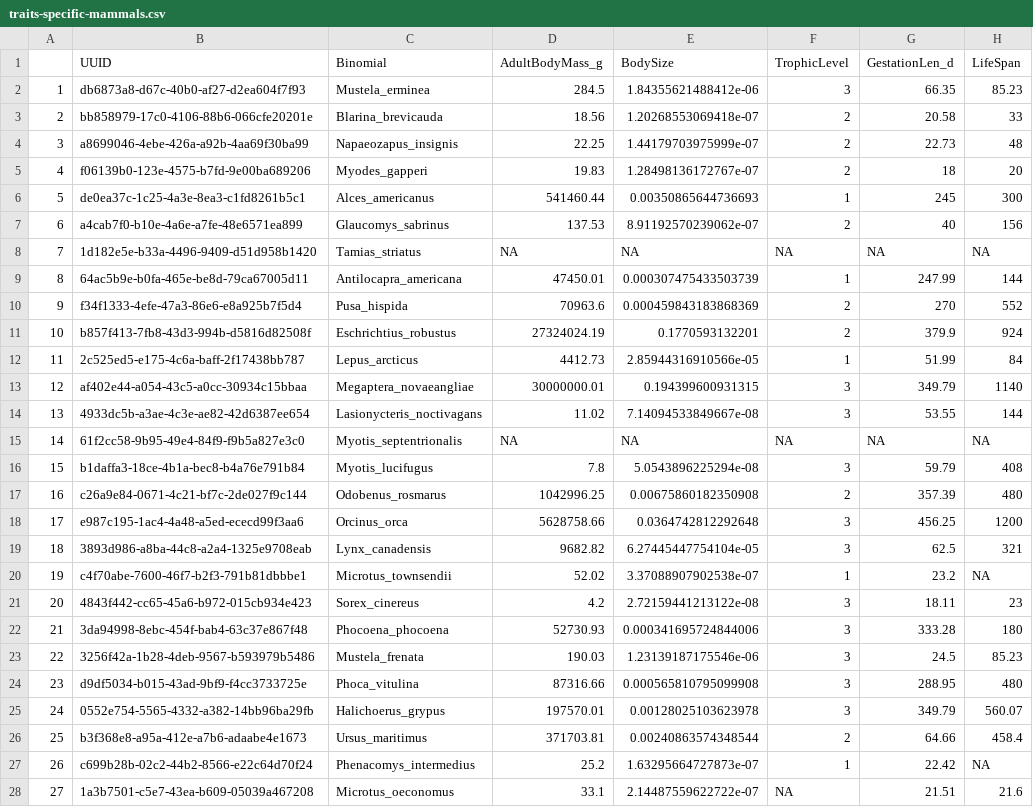
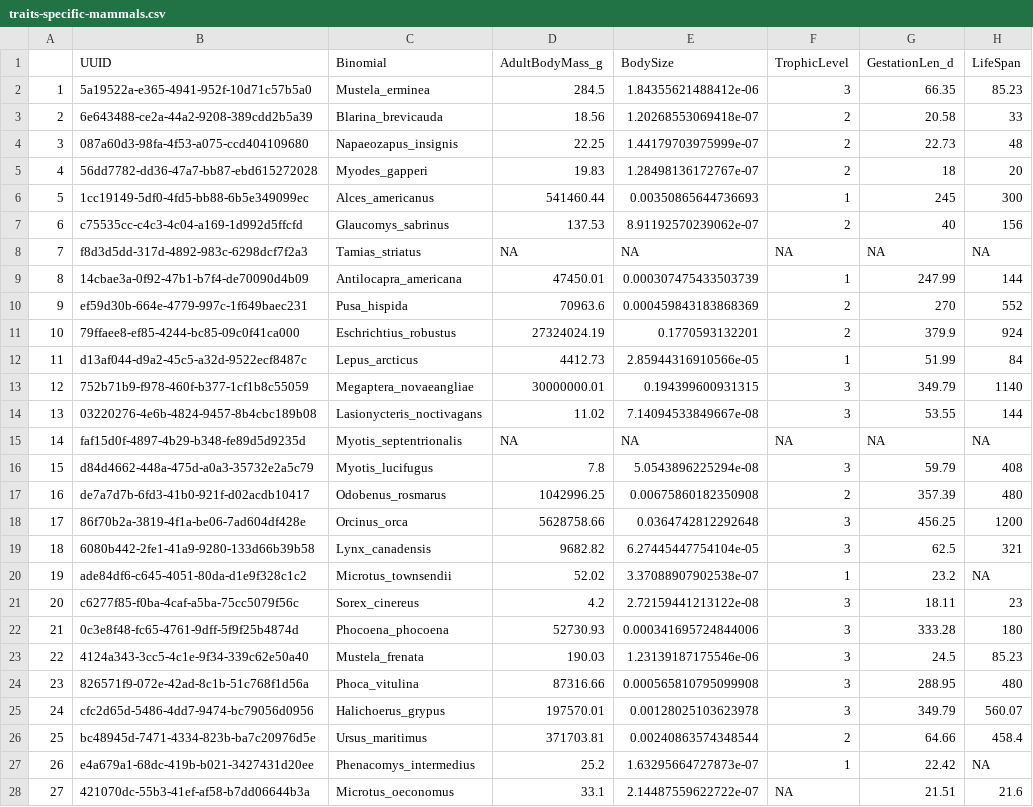
Before and after one commit to ldp-wg-aug21/trait_data_hunting, a CSV file: data-clean/traits-specific-mammals.csv, drawn as a sheet; only a part is shown; the diff covers the shown part only.

```diff
--- a/data-clean/traits-specific-mammals.csv
+++ b/data-clean/traits-specific-mammals.csv
@@ -1,28 +1,28 @@
 "","UUID","Binomial","AdultBodyMass_g","BodySize","TrophicLevel","GestationLen_d","LifeSpan"
-"1","db6873a8-d67c-40b0-af27-d2ea604f7f93","Mustela_erminea",284.5,1.84355621488412e-06,3,66.35,85.23
-"2","bb858979-17c0-4106-88b6-066cfe20201e","Blarina_brevicauda",18.56,1.20268553069418e-07,2,20.58,33
-"3","a8699046-4ebe-426a-a92b-4aa69f30ba99","Napaeozapus_insignis",22.25,1.44179703975999e-07,2,22.73,48
-"4","f06139b0-123e-4575-b7fd-9e00ba689206","Myodes_gapperi",19.83,1.28498136172767e-07,2,18,20
-"5","de0ea37c-1c25-4a3e-8ea3-c1fd8261b5c1","Alces_americanus",541460.44,0.00350865644736693,1,245,300
-"6","a4cab7f0-b10e-4a6e-a7fe-48e6571ea899","Glaucomys_sabrinus",137.53,8.91192570239062e-07,2,40,156
-"7","1d182e5e-b33a-4496-9409-d51d958b1420","Tamias_striatus",NA,NA,NA,NA,NA
-"8","64ac5b9e-b0fa-465e-be8d-79ca67005d11","Antilocapra_americana",47450.01,0.000307475433503739,1,247.99,144
-"9","f34f1333-4efe-47a3-86e6-e8a925b7f5d4","Pusa_hispida",70963.6,0.000459843183868369,2,270,552
-"10","b857f413-7fb8-43d3-994b-d5816d82508f","Eschrichtius_robustus",27324024.19,0.1770593132201,2,379.9,924
-"11","2c525ed5-e175-4c6a-baff-2f17438bb787","Lepus_arcticus",4412.73,2.85944316910566e-05,1,51.99,84
-"12","af402e44-a054-43c5-a0cc-30934c15bbaa","Megaptera_novaeangliae",30000000.01,0.194399600931315,3,349.79,1140
-"13","4933dc5b-a3ae-4c3e-ae82-42d6387ee654","Lasionycteris_noctivagans",11.02,7.14094533849667e-08,3,53.55,144
-"14","61f2cc58-9b95-49e4-84f9-f9b5a827e3c0","Myotis_septentrionalis",NA,NA,NA,NA,NA
-"15","b1daffa3-18ce-4b1a-bec8-b4a76e791b84","Myotis_lucifugus",7.8,5.0543896225294e-08,3,59.79,408
-"16","c26a9e84-0671-4c21-bf7c-2de027f9c144","Odobenus_rosmarus",1042996.25,0.00675860182350908,2,357.39,480
-"17","e987c195-1ac4-4a48-a5ed-ececd99f3aa6","Orcinus_orca",5628758.66,0.0364742812292648,3,456.25,1200
-"18","3893d986-a8ba-44c8-a2a4-1325e9708eab","Lynx_canadensis",9682.82,6.27445447754104e-05,3,62.5,321
-"19","c4f70abe-7600-46f7-b2f3-791b81dbbbe1","Microtus_townsendii",52.02,3.37088907902538e-07,1,23.2,NA
-"20","4843f442-cc65-45a6-b972-015cb934e423","Sorex_cinereus",4.2,2.72159441213122e-08,3,18.11,23
-"21","3da94998-8ebc-454f-bab4-63c37e867f48","Phocoena_phocoena",52730.93,0.000341695724844006,3,333.28,180
-"22","3256f42a-1b28-4deb-9567-b593979b5486","Mustela_frenata",190.03,1.23139187175546e-06,3,24.5,85.23
-"23","d9df5034-b015-43ad-9bf9-f4cc3733725e","Phoca_vitulina",87316.66,0.000565810795099908,3,288.95,480
-"24","0552e754-5565-4332-a382-14bb96ba29fb","Halichoerus_grypus",197570.01,0.00128025103623978,3,349.79,560.07
-"25","b3f368e8-a95a-412e-a7b6-adaabe4e1673","Ursus_maritimus",371703.81,0.00240863574348544,2,64.66,458.4
-"26","c699b28b-02c2-44b2-8566-e22c64d70f24","Phenacomys_intermedius",25.2,1.63295664727873e-07,1,22.42,NA
-"27","1a3b7501-c5e7-43ea-b609-05039a467208","Microtus_oeconomus",33.1,2.14487559622722e-07,NA,21.51,21.6
+"1","5a19522a-e365-4941-952f-10d71c57b5a0","Mustela_erminea",284.5,1.84355621488412e-06,3,66.35,85.23
+"2","6e643488-ce2a-44a2-9208-389cdd2b5a39","Blarina_brevicauda",18.56,1.20268553069418e-07,2,20.58,33
+"3","087a60d3-98fa-4f53-a075-ccd404109680","Napaeozapus_insignis",22.25,1.44179703975999e-07,2,22.73,48
+"4","56dd7782-dd36-47a7-bb87-ebd615272028","Myodes_gapperi",19.83,1.28498136172767e-07,2,18,20
+"5","1cc19149-5df0-4fd5-bb88-6b5e349099ec","Alces_americanus",541460.44,0.00350865644736693,1,245,300
+"6","c75535cc-c4c3-4c04-a169-1d992d5ffcfd","Glaucomys_sabrinus",137.53,8.91192570239062e-07,2,40,156
+"7","f8d3d5dd-317d-4892-983c-6298dcf7f2a3","Tamias_striatus",NA,NA,NA,NA,NA
+"8","14cbae3a-0f92-47b1-b7f4-de70090d4b09","Antilocapra_americana",47450.01,0.000307475433503739,1,247.99,144
+"9","ef59d30b-664e-4779-997c-1f649baec231","Pusa_hispida",70963.6,0.000459843183868369,2,270,552
+"10","79ffaee8-ef85-4244-bc85-09c0f41ca000","Eschrichtius_robustus",27324024.19,0.1770593132201,2,379.9,924
+"11","d13af044-d9a2-45c5-a32d-9522ecf8487c","Lepus_arcticus",4412.73,2.85944316910566e-05,1,51.99,84
+"12","752b71b9-f978-460f-b377-1cf1b8c55059","Megaptera_novaeangliae",30000000.01,0.194399600931315,3,349.79,1140
+"13","03220276-4e6b-4824-9457-8b4cbc189b08","Lasionycteris_noctivagans",11.02,7.14094533849667e-08,3,53.55,144
+"14","faf15d0f-4897-4b29-b348-fe89d5d9235d","Myotis_septentrionalis",NA,NA,NA,NA,NA
+"15","d84d4662-448a-475d-a0a3-35732e2a5c79","Myotis_lucifugus",7.8,5.0543896225294e-08,3,59.79,408
+"16","de7a7d7b-6fd3-41b0-921f-d02acdb10417","Odobenus_rosmarus",1042996.25,0.00675860182350908,2,357.39,480
+"17","86f70b2a-3819-4f1a-be06-7ad604df428e","Orcinus_orca",5628758.66,0.0364742812292648,3,456.25,1200
+"18","6080b442-2fe1-41a9-9280-133d66b39b58","Lynx_canadensis",9682.82,6.27445447754104e-05,3,62.5,321
+"19","ade84df6-c645-4051-80da-d1e9f328c1c2","Microtus_townsendii",52.02,3.37088907902538e-07,1,23.2,NA
+"20","c6277f85-f0ba-4caf-a5ba-75cc5079f56c","Sorex_cinereus",4.2,2.72159441213122e-08,3,18.11,23
+"21","0c3e8f48-fc65-4761-9dff-5f9f25b4874d","Phocoena_phocoena",52730.93,0.000341695724844006,3,333.28,180
+"22","4124a343-3cc5-4c1e-9f34-339c62e50a40","Mustela_frenata",190.03,1.23139187175546e-06,3,24.5,85.23
+"23","826571f9-072e-42ad-8c1b-51c768f1d56a","Phoca_vitulina",87316.66,0.000565810795099908,3,288.95,480
+"24","cfc2d65d-5486-4dd7-9474-bc79056d0956","Halichoerus_grypus",197570.01,0.00128025103623978,3,349.79,560.07
+"25","bc48945d-7471-4334-823b-ba7c20976d5e","Ursus_maritimus",371703.81,0.00240863574348544,2,64.66,458.4
+"26","e4a679a1-68dc-419b-b021-3427431d20ee","Phenacomys_intermedius",25.2,1.63295664727873e-07,1,22.42,NA
+"27","421070dc-55b3-41ef-af58-b7dd06644b3a","Microtus_oeconomus",33.1,2.14487559622722e-07,NA,21.51,21.6
```
Also changed, not shown: 74 edited cells elsewhere in this file, data-clean/traits-all.csv, data-clean/traits-specific-birds.csv, 8 other files.
